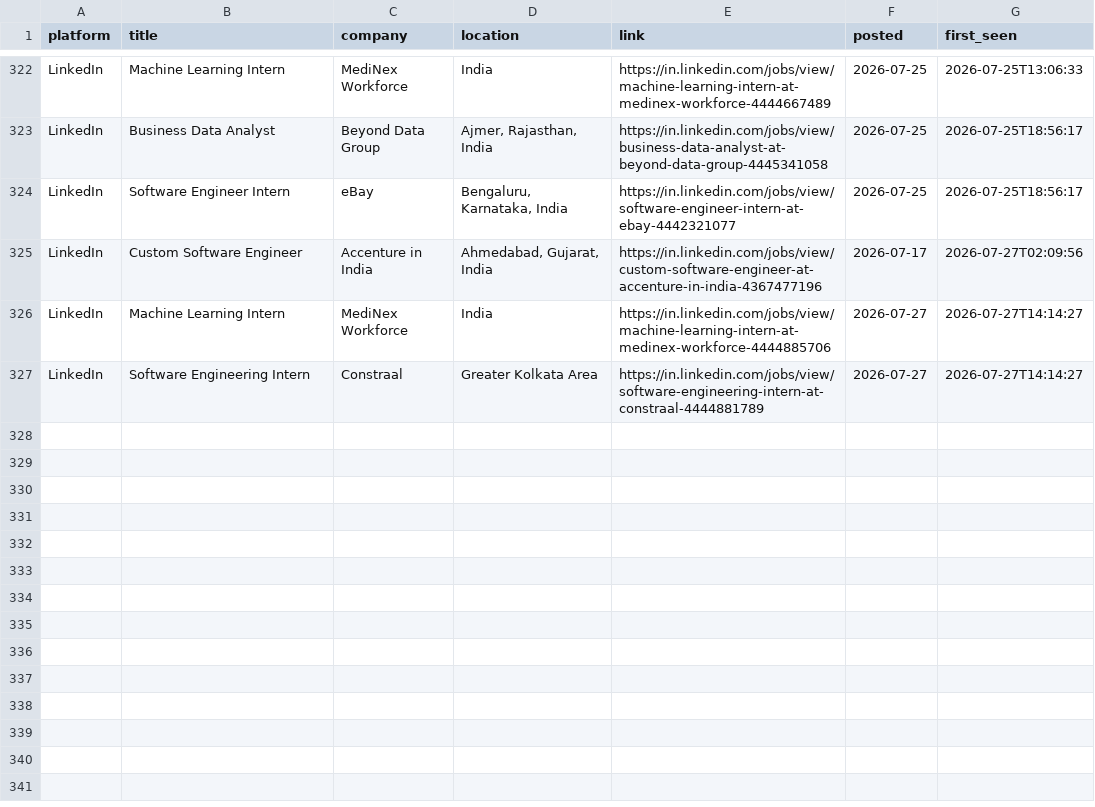
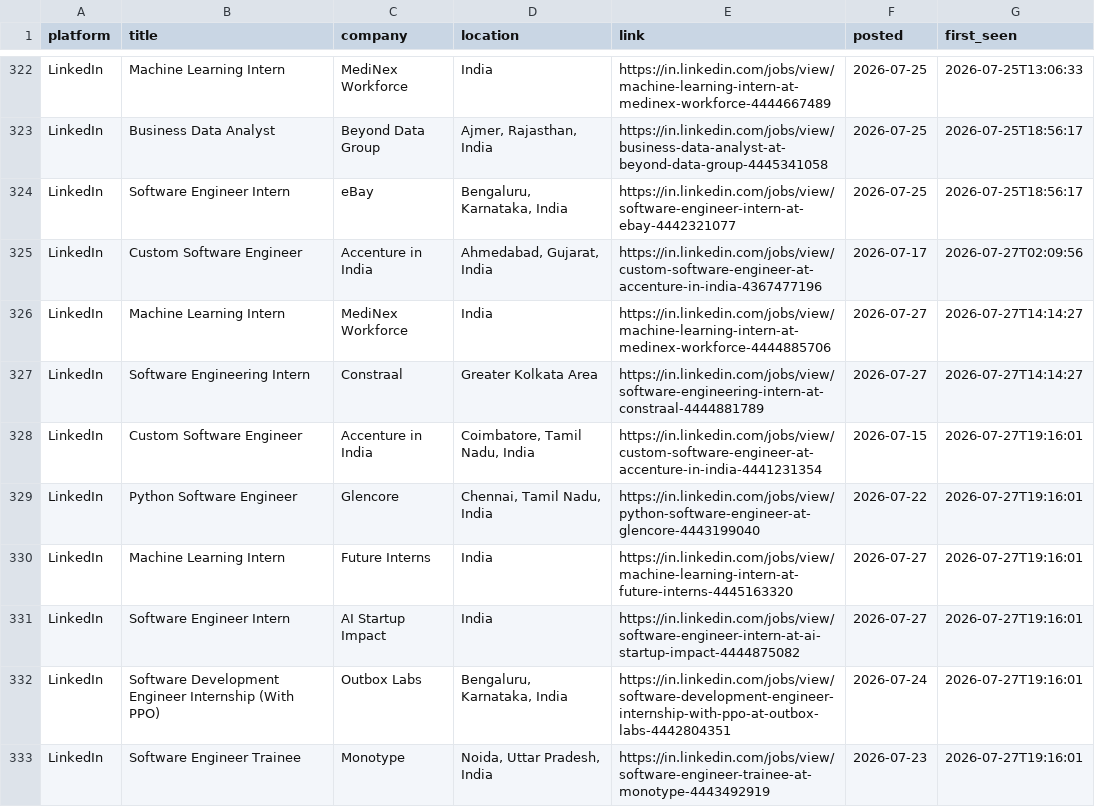
Before and after one commit to Kapilprajapat234/job-alert-bot, a CSV file: data/seen_jobs.csv, drawn as a sheet; only a part is shown, gaps mark what is left out; the diff names each change by its address in the sheet, - before the commit and + after, or states it on an @@ line.

```diff
--- a/data/seen_jobs.csv
+++ b/data/seen_jobs.csv
+row 328: LinkedIn | Custom Software Engineer | Accenture in India | Coimbatore, Tamil Nadu, India | https://in.linkedin.com/jobs/view/custom-software-engineer-at-accenture-in-india-4441231354 | 2026-07-15 | 2026-07-27T19:16:01
+row 329: LinkedIn | Python Software Engineer | Glencore | Chennai, Tamil Nadu, India | https://in.linkedin.com/jobs/view/python-software-engineer-at-glencore-4443199040 | 2026-07-22 | 2026-07-27T19:16:01
+row 330: LinkedIn | Machine Learning Intern | Future Interns | India | https://in.linkedin.com/jobs/view/machine-learning-intern-at-future-interns-4445163320 | 2026-07-27 | 2026-07-27T19:16:01
+row 331: LinkedIn | Software Engineer Intern | AI Startup Impact | India | https://in.linkedin.com/jobs/view/software-engineer-intern-at-ai-startup-impact-4444875082 | 2026-07-27 | 2026-07-27T19:16:01
+row 332: LinkedIn | Software Development Engineer Internship (With PPO) | Outbox Labs | Bengaluru, Karnataka, India | https://in.linkedin.com/jobs/view/software-development-engineer-internship-with-ppo-at-outbox-labs-4442804351 | 2026-07-24 | 2026-07-27T19:16:01
+row 333: LinkedIn | Software Engineer Trainee | Monotype | Noida, Uttar Pradesh, India | https://in.linkedin.com/jobs/view/software-engineer-trainee-at-monotype-4443492919 | 2026-07-23 | 2026-07-27T19:16:01
```
Also changed, not shown: data/new_jobs_latest_run.csv, 1 other file.
